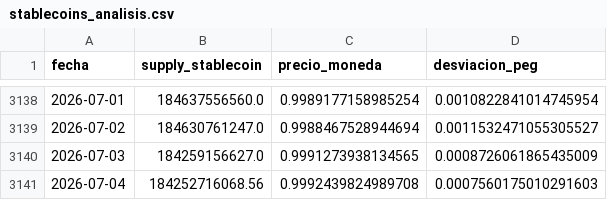
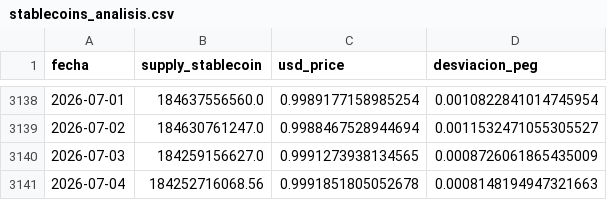
Before and after one commit to Bootcamp-DA-P2/criptoradar, a CSV file: Data/stablecoins_analisis.csv (was stablecoins_analisis.csv), drawn as a sheet; only a part is shown, gaps mark what is left out; the diff names each change by its address in the sheet, - before the commit and + after, or states it on an @@ line.

```diff
--- a/stablecoins_analisis.csv
+++ b/Data/stablecoins_analisis.csv
-C1: precio_moneda
+C1: usd_price
-C3141 (usd_price): 0.9992439824989708
+C3141 (usd_price): 0.9991851805052678
-D3141 (desviacion_peg): 0.0007560175010291603
+D3141 (desviacion_peg): 0.0008148194947321663
```
Also changed, not shown: criptoradar_dataset_final.csv, 12 other files.
